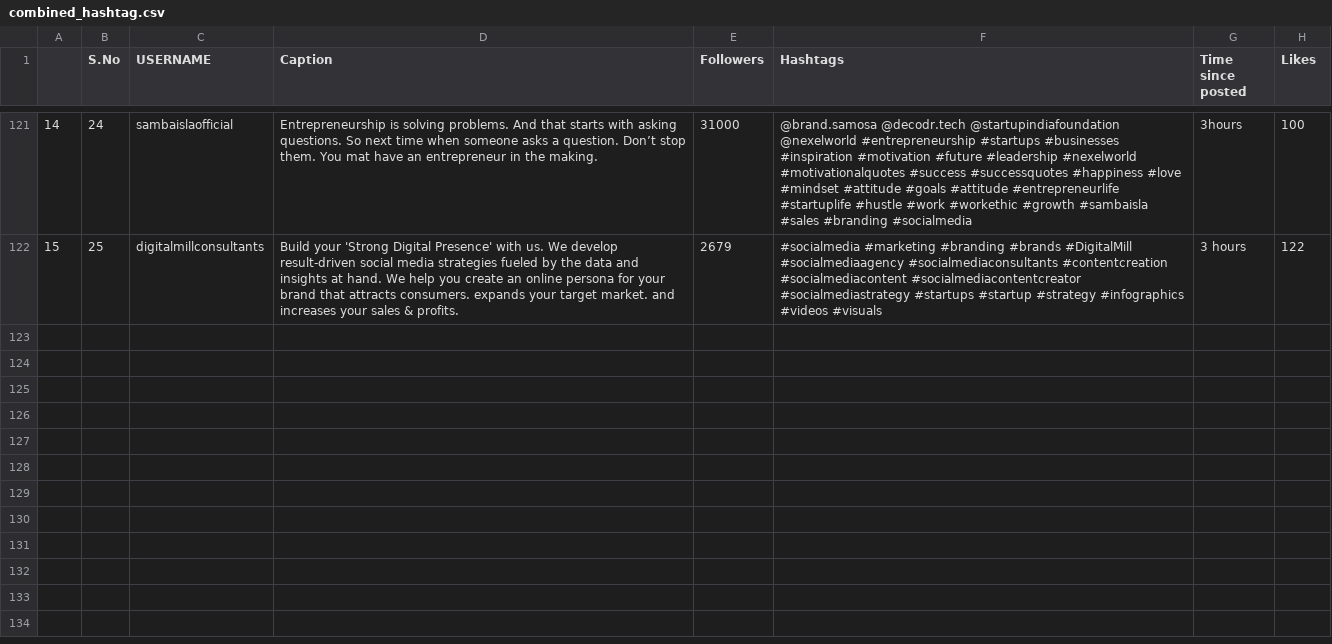
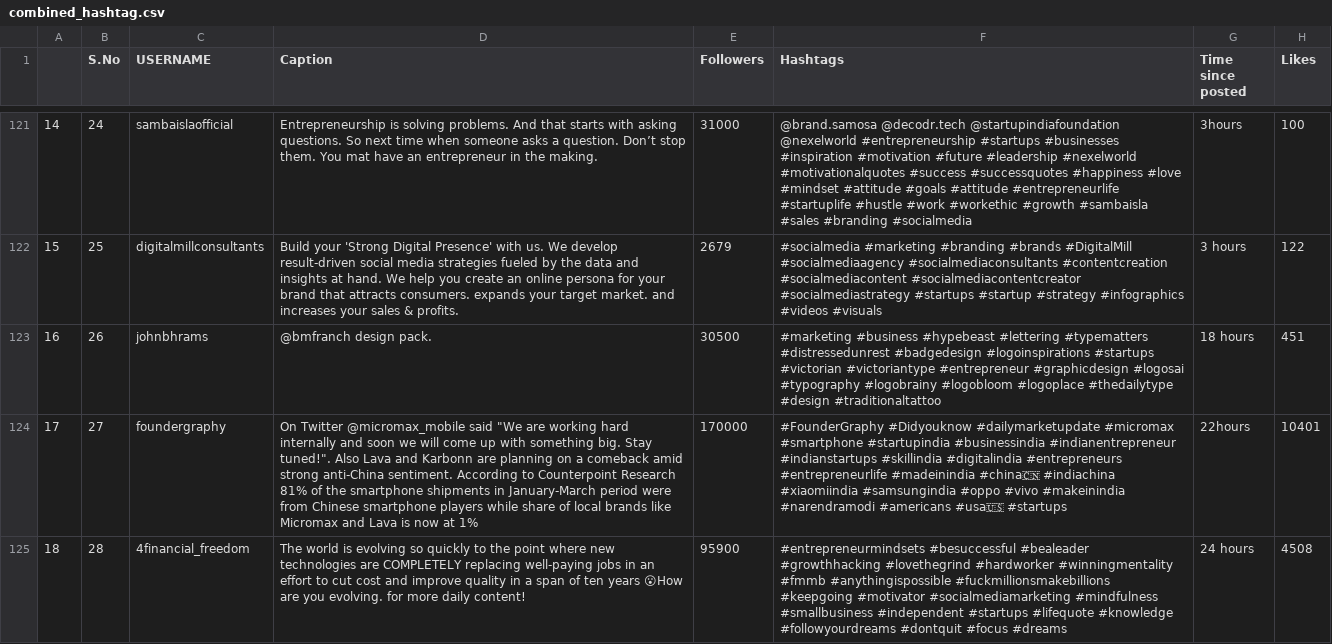
Before and after one commit to ayeeshasultana/merkalysis, a CSV file: datasets/combined_hashtag.csv, drawn as a sheet; only a part is shown, gaps mark what is left out; the diff names each change by its address in the sheet, - before the commit and + after, or states it on an @@ line.

Commit message:
Update combined_hashtag.csv

```diff
--- a/datasets/combined_hashtag.csv
+++ b/datasets/combined_hashtag.csv
+row 123: 16 | 26 | johnbhrams | @bmfranch design pack. | 30500 | #marketing #business #hypebeast #lettering #typematters #distressedunrest #badgedesign #logoinspirations #startups #victorian #victoriantype #entrepreneur #graphicdesign #logosai #typography #logobrainy #logobloom #logoplace #thedailytype #design #traditionaltattoo | 18 hours | 451
+row 124: 17 | 27 | foundergraphy | On Twitter @micromax_mobile said "We are working hard internally and soon we will come up with something big. Stay tuned!". Also Lava and Karbonn are planning on a comeback amid strong anti-China sentiment. According to Counterpoint Research 81% of the smartphone shipments in January-March period were from Chinese smartphone players while share of local brands like Micromax and Lava is now at 1% | 170000 | #FounderGraphy #Didyouknow #dailymarketupdate #micromax #smartphone #startupindia #businessindia #indianentrepreneur #indianstartups #skillindia #digitalindia #entrepreneurs #entrepreneurlife #madeinindia #china🇨🇳 #indiachina #xiaomiindia #samsungindia #oppo #vivo #makeinindia #narendramodi #americans #usa🇺🇸 #startups | 22hours | 10401
+row 125: 18 | 28 | 4financial_freedom | The world is evolving so quickly to the point where new technologies are COMPLETELY replacing well-paying jobs in an effort to cut cost and improve quality in a span of ten years 😮How are you evolving. for more daily content! | 95900 | #entrepreneurmindsets #besuccessful #bealeader #growthhacking #lovethegrind #hardworker #winningmentality #fmmb #anythingispossible #fuckmillionsmakebillions #keepgoing #motivator #socialmediamarketing #mindfulness #smallbusiness #independent #startups #lifequote #knowledge #followyourdreams #dontquit #focus #dreams | 24 hours | 4508
```
